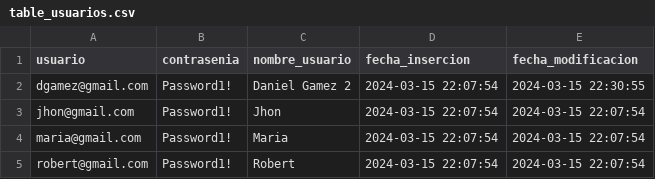
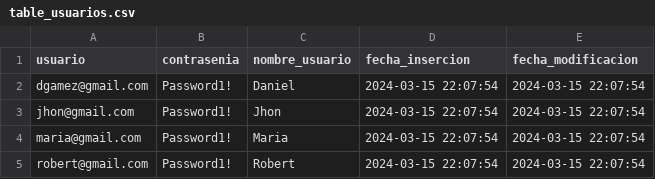
Before and after one commit to mar-alas/CompumundoHipermegared-Equipo7, a CSV file: seguridad/microservicios/base_datos/table_usuarios.csv, drawn as a sheet.

```diff
--- a/seguridad/microservicios/base_datos/table_usuarios.csv
+++ b/seguridad/microservicios/base_datos/table_usuarios.csv
@@ -1,3 +1,3 @@
 usuario;contrasenia;nombre_usuario;fecha_insercion;fecha_modificacion
-dgamez@gmail.com;Password1!;Daniel Gamez 2;2024-03-15 22:07:54;2024-03-15 22:30:55
+dgamez@gmail.com;Password1!;Daniel;2024-03-15 22:07:54;2024-03-15 22:07:54
 jhon@gmail.com;Password1!;Jhon;2024-03-15 22:07:54;2024-03-15 22:07:54
```
Also changed, not shown: 3 other files.
